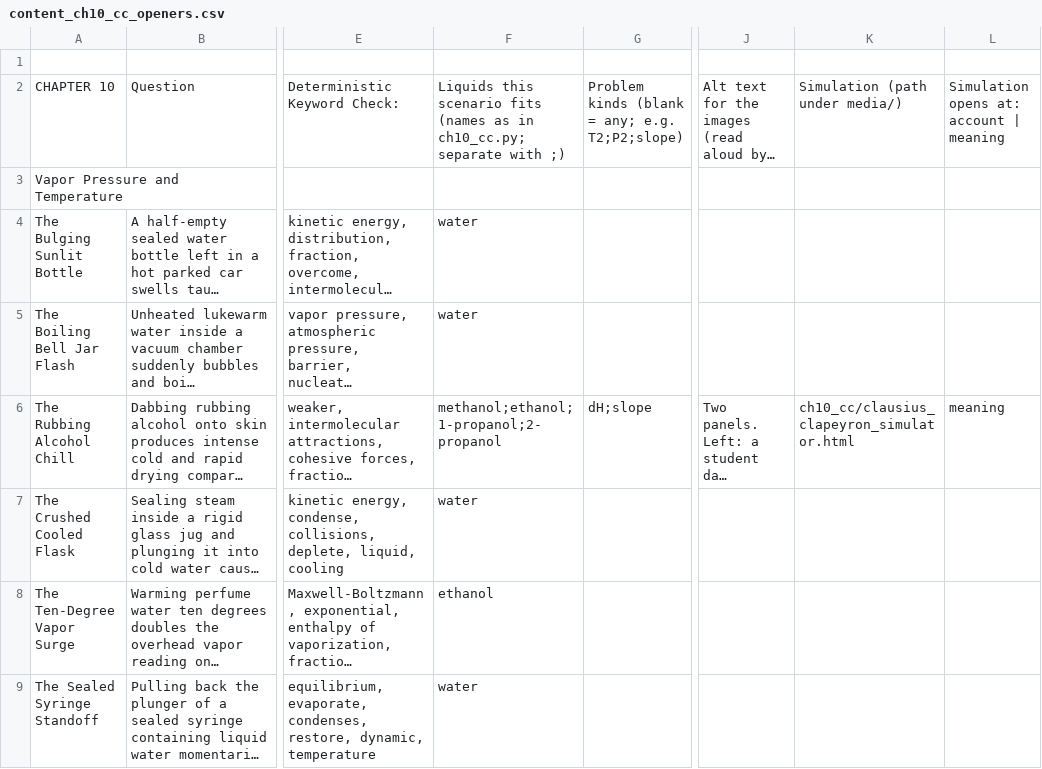
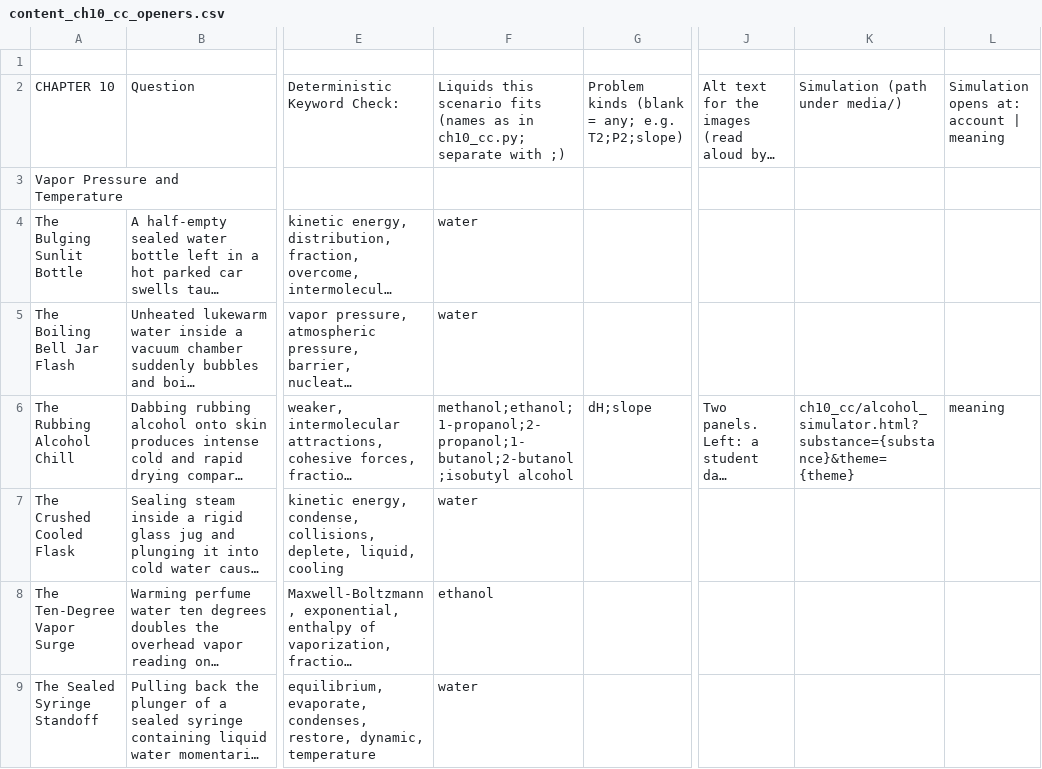
Before and after one commit to bike-prof-bill/CHEM-II-TUTOR-V3, a CSV file: content_ch10_cc_openers.csv, drawn as a sheet; only a part is shown, gaps mark what is left out; long unchanged cells end in …; the diff names each change by its address in the sheet, - before the commit and + after, or states it on an @@ line.

```diff
--- a/content_ch10_cc_openers.csv
+++ b/content_ch10_cc_openers.csv
-F6: methanol;ethanol;1-propanol;2-propanol
+F6: methanol;ethanol;1-propanol;2-propanol;1-butanol;2-butanol;isobutyl alcohol
-K6: ch10_cc/clausius_clapeyron_simulator.html
+K6: ch10_cc/alcohol_simulator.html?substance={substance}&theme={theme}
```
Also changed, not shown: 11 other files.
